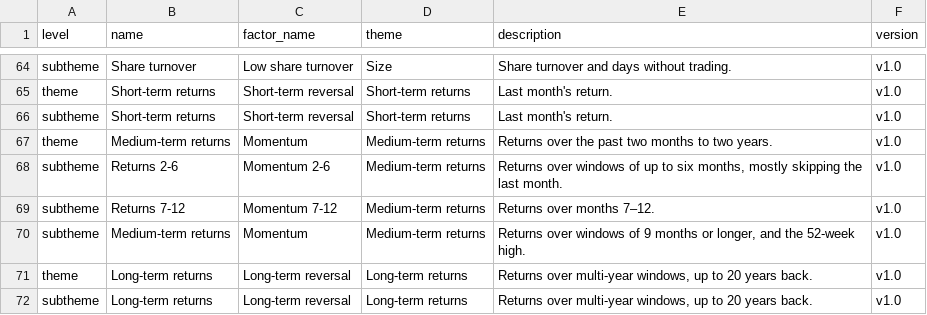
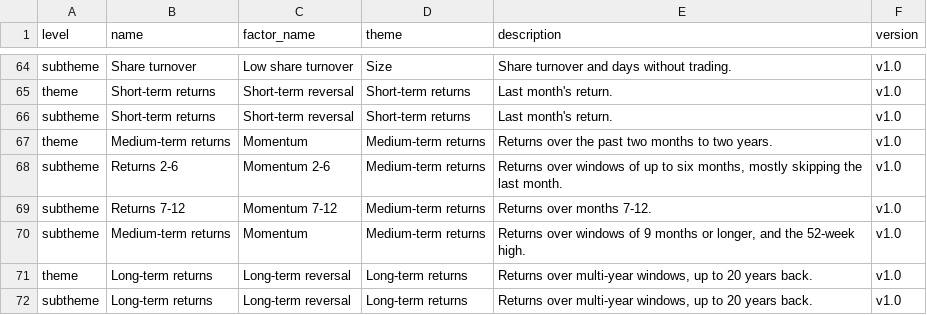
Before and after one commit to bkelly-lab/jkp-data, a CSV file: src/jkp/data/resources/themes/theme_descriptions.csv, drawn as a sheet; only a part is shown, gaps mark what is left out.

Commit message:
Themes: hyphen in the Returns 7-12 description, matching the subtheme names

```diff
--- a/src/jkp/data/resources/themes/theme_descriptions.csv
+++ b/src/jkp/data/resources/themes/theme_descriptions.csv
@@ -68,3 +68,3 @@ theme,Medium-term returns,Momentum,Medium-term returns,Returns over the past two
 subtheme,Returns 2-6,Momentum 2-6,Medium-term returns,"Returns over windows of up to six months, mostly skipping the last month.",v1.0
-subtheme,Returns 7-12,Momentum 7-12,Medium-term returns,Returns over months 7–12.,v1.0
+subtheme,Returns 7-12,Momentum 7-12,Medium-term returns,Returns over months 7-12.,v1.0
 subtheme,Medium-term returns,Momentum,Medium-term returns,"Returns over windows of 9 months or longer, and the 52-week high.",v1.0
```
Also changed, not shown: 1 other file.
